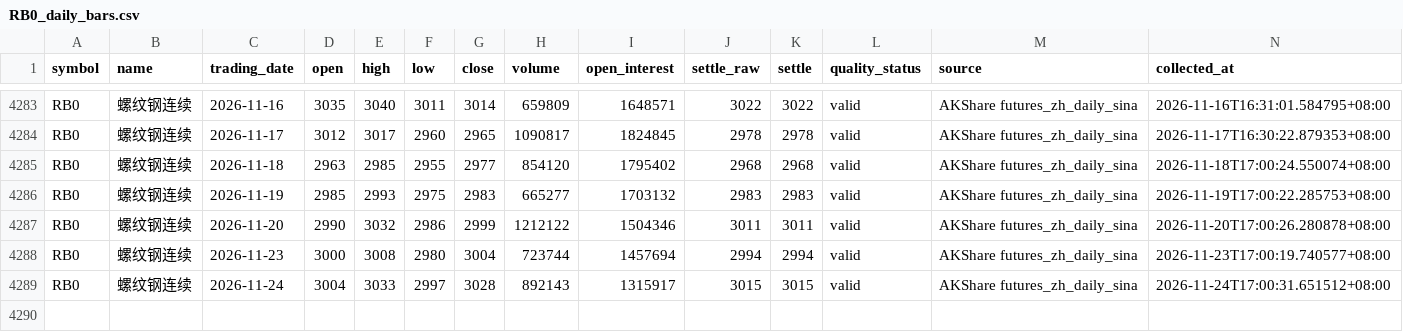
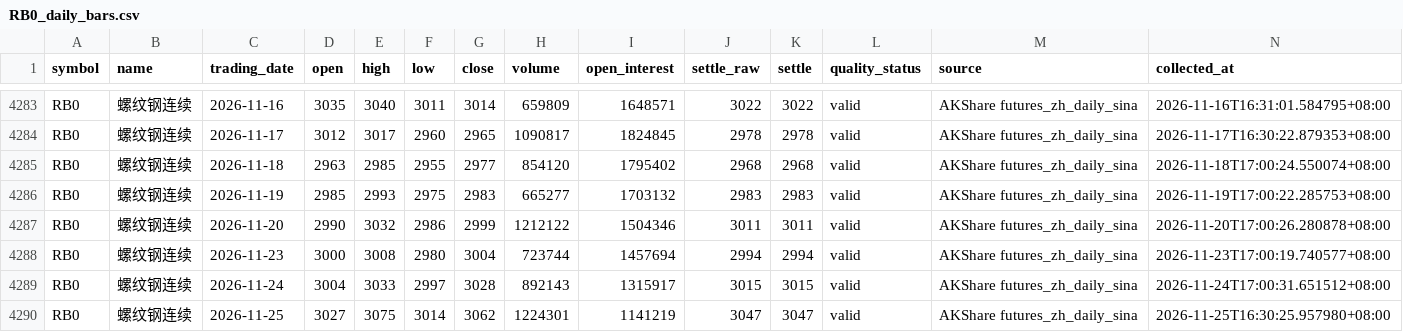
Before and after one commit to luckyjohnlucky/akshare-futures-data, a CSV file: output/RB0_daily_bars.csv, drawn as a sheet; only a part is shown, gaps mark what is left out; the diff names each change by its address in the sheet, - before the commit and + after, or states it on an @@ line.

```diff
--- a/output/RB0_daily_bars.csv
+++ b/output/RB0_daily_bars.csv
+row 4290: RB0 | 螺纹钢连续 | 2026-11-25 | 3027 | 3075 | 3014 | 3062 | 1224301 | 1141219 | 3047 | 3047 | valid | AKShare futures_zh_daily_sina | 2026-11-25T16:30:25.957980+08:00
```
Also changed, not shown: output/FG0_daily_bars.csv, output/MA0_daily_bars.csv, 1 other file.
